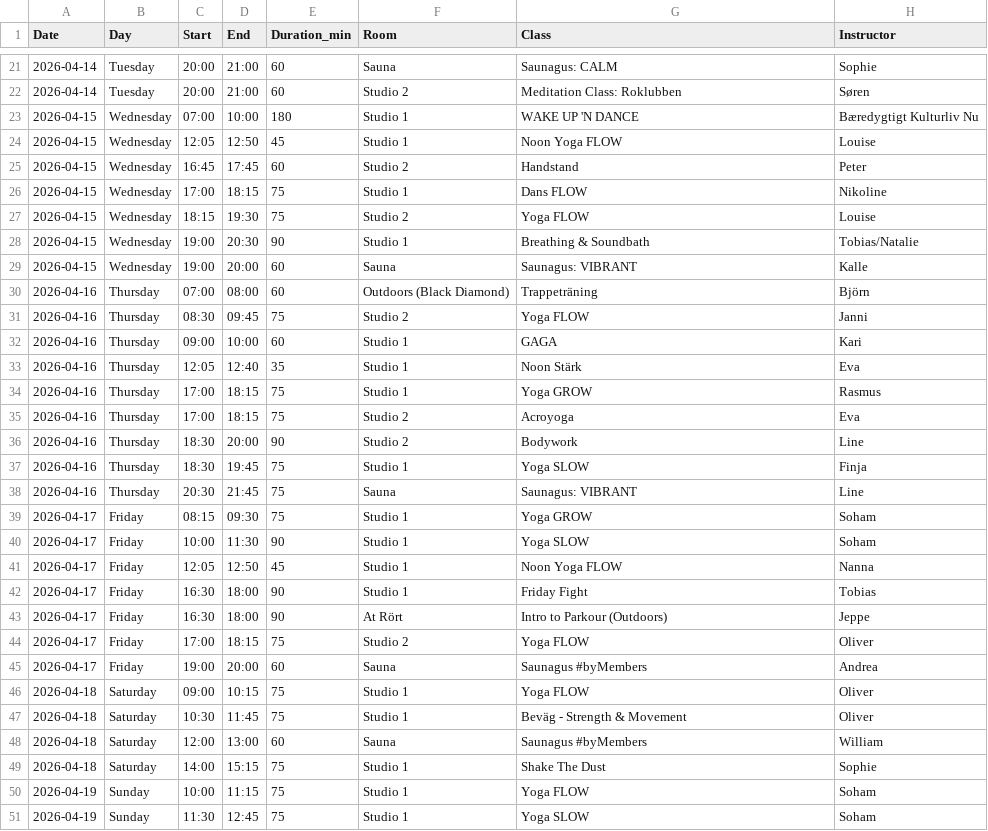
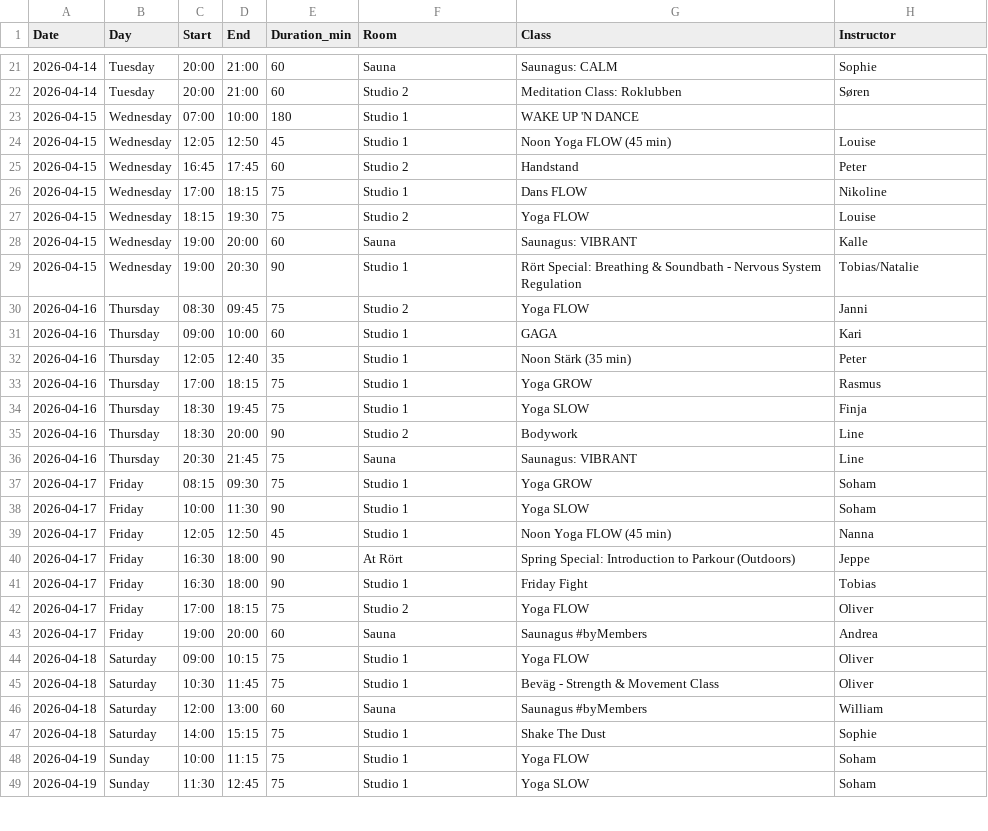
Before and after one commit to FreddyAngelo/rort-calendar, a CSV file: data/rort_schedule_week1.csv (was data/rort_schedule-v1.csv), drawn as a sheet; only a part is shown, gaps mark what is left out; the diff covers the shown part only.

```diff
--- a/data/rort_schedule-v1.csv
+++ b/data/rort_schedule_week1.csv
@@ -22,4 +22,4 @@ Date,Day,Start,End,Duration_min,Room,Class,Instructor
 2026-04-14,Tuesday,20:00,21:00,60,Studio 2,Meditation Class: Roklubben,Søren
-2026-04-15,Wednesday,07:00,10:00,180,Studio 1,WAKE UP 'N DANCE,Bæredygtigt Kulturliv Nu
-2026-04-15,Wednesday,12:05,12:50,45,Studio 1,Noon Yoga FLOW,Louise
+2026-04-15,Wednesday,07:00,10:00,180,Studio 1,WAKE UP 'N DANCE,
+2026-04-15,Wednesday,12:05,12:50,45,Studio 1,Noon Yoga FLOW (45 min),Louise
 2026-04-15,Wednesday,16:45,17:45,60,Studio 2,Handstand,Peter
@@ -27,12 +27,10 @@ Date,Day,Start,End,Duration_min,Room,Class,Instructor
 2026-04-15,Wednesday,18:15,19:30,75,Studio 2,Yoga FLOW,Louise
-2026-04-15,Wednesday,19:00,20:30,90,Studio 1,Breathing & Soundbath,Tobias/Natalie
 2026-04-15,Wednesday,19:00,20:00,60,Sauna,Saunagus: VIBRANT,Kalle
-2026-04-16,Thursday,07:00,08:00,60,Outdoors (Black Diamond),Trappeträning,Björn
+2026-04-15,Wednesday,19:00,20:30,90,Studio 1,Rört Special: Breathing & Soundbath - Nervous System Regulation,Tobias/Natalie
 2026-04-16,Thursday,08:30,09:45,75,Studio 2,Yoga FLOW,Janni
 2026-04-16,Thursday,09:00,10:00,60,Studio 1,GAGA,Kari
-2026-04-16,Thursday,12:05,12:40,35,Studio 1,Noon Stärk,Eva
+2026-04-16,Thursday,12:05,12:40,35,Studio 1,Noon Stärk (35 min),Peter
 2026-04-16,Thursday,17:00,18:15,75,Studio 1,Yoga GROW,Rasmus
-2026-04-16,Thursday,17:00,18:15,75,Studio 2,Acroyoga,Eva
+2026-04-16,Thursday,18:30,19:45,75,Studio 1,Yoga SLOW,Finja
 2026-04-16,Thursday,18:30,20:00,90,Studio 2,Bodywork,Line
-2026-04-16,Thursday,18:30,19:45,75,Studio 1,Yoga SLOW,Finja
 2026-04-16,Thursday,20:30,21:45,75,Sauna,Saunagus: VIBRANT,Line
@@ -40,5 +38,5 @@ Date,Day,Start,End,Duration_min,Room,Class,Instructor
 2026-04-17,Friday,10:00,11:30,90,Studio 1,Yoga SLOW,Soham
-2026-04-17,Friday,12:05,12:50,45,Studio 1,Noon Yoga FLOW,Nanna
+2026-04-17,Friday,12:05,12:50,45,Studio 1,Noon Yoga FLOW (45 min),Nanna
+2026-04-17,Friday,16:30,18:00,90,At Rört,Spring Special: Introduction to Parkour (Outdoors),Jeppe
 2026-04-17,Friday,16:30,18:00,90,Studio 1,Friday Fight,Tobias
-2026-04-17,Friday,16:30,18:00,90,At Rört,Intro to Parkour (Outdoors),Jeppe
 2026-04-17,Friday,17:00,18:15,75,Studio 2,Yoga FLOW,Oliver
@@ -46,3 +44,3 @@ Date,Day,Start,End,Duration_min,Room,Class,Instructor
 2026-04-18,Saturday,09:00,10:15,75,Studio 1,Yoga FLOW,Oliver
-2026-04-18,Saturday,10:30,11:45,75,Studio 1,Beväg - Strength & Movement,Oliver
+2026-04-18,Saturday,10:30,11:45,75,Studio 1,Beväg - Strength & Movement Class,Oliver
 2026-04-18,Saturday,12:00,13:00,60,Sauna,Saunagus #byMembers,William
```
Also changed, not shown: 1 moved row and 6 edited cells elsewhere in this file, 12 other files.
